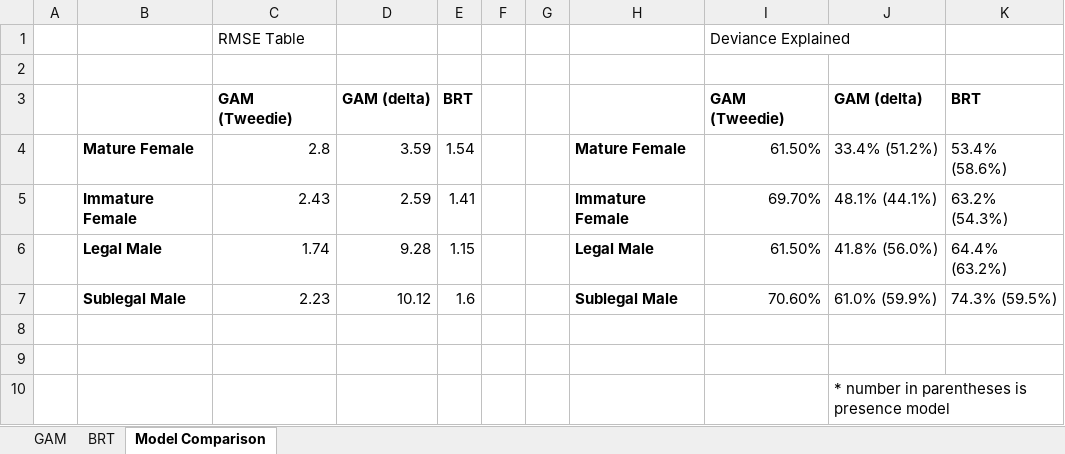
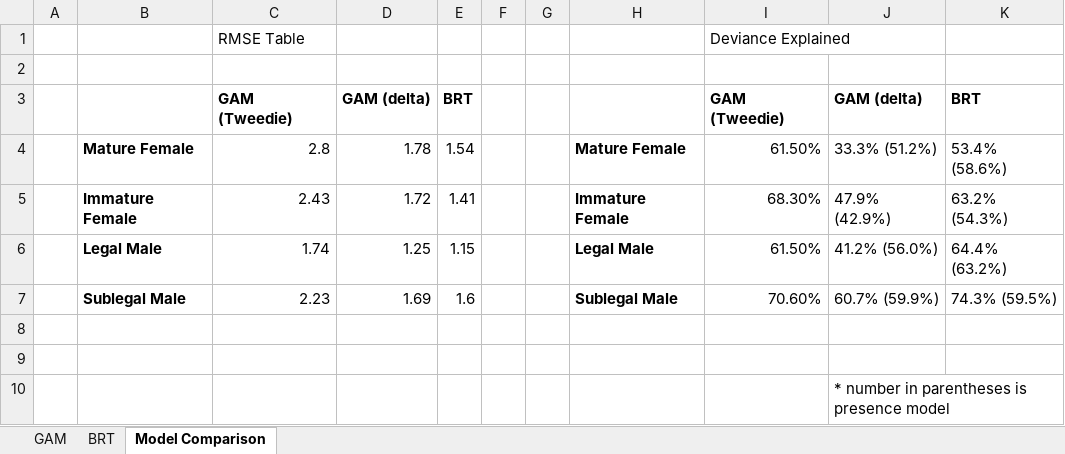
Before and after one commit to howardre/Snow_CrabSDM, an Excel workbook: results/model_results.xlsx, sheet Model Comparison, drawn as a sheet; values as stored, in another font and other column widths than the file's, no borders; charts and pictures not drawn; the diff names each change by its address in the sheet, - before the commit and + after, or states it on an @@ line.

Commit message:
Update GAM results

```diff
--- a/results/model_results.xlsx (sheet Model Comparison)
+++ b/results/model_results.xlsx (sheet Model Comparison)
-D4: 3.59
+D4: 1.78
-J4: 33.4% (51.2%)
+J4: 33.3% (51.2%)
-D5: 2.59
+D5: 1.72
-I5: 69.70%
+I5: 68.30%
-J5: 48.1% (44.1%)
+J5: 47.9% (42.9%)
-D6: 9.28
+D6: 1.25
-J6: 41.8% (56.0%)
+J6: 41.2% (56.0%)
-D7: 10.12
+D7: 1.69
-J7: 61.0% (59.9%)
+J7: 60.7% (59.9%)
```
Also changed, not shown: charts or pictures.
